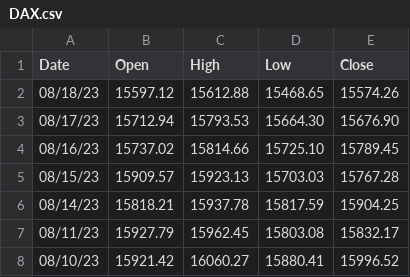
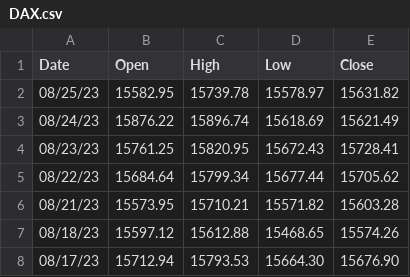
Before and after one commit to clamx4/stockdata, a CSV file: index/DAX.csv, drawn as a sheet; only a part is shown; the shorter side is filled out with more unchanged rows.

Commit message:
update index

```diff
--- a/index/DAX.csv
+++ b/index/DAX.csv
@@ -1,2 +1,7 @@
 Date, Open, High, Low, Close
+08/25/23, 15582.95, 15739.78, 15578.97, 15631.82
+08/24/23, 15876.22, 15896.74, 15618.69, 15621.49
+08/23/23, 15761.25, 15820.95, 15672.43, 15728.41
+08/22/23, 15684.64, 15799.34, 15677.44, 15705.62
+08/21/23, 15573.95, 15710.21, 15571.82, 15603.28
 08/18/23, 15597.12, 15612.88, 15468.65, 15574.26
```
Also changed, not shown: index/CAC40.csv, index/FTSE100.csv, 4 other files.
